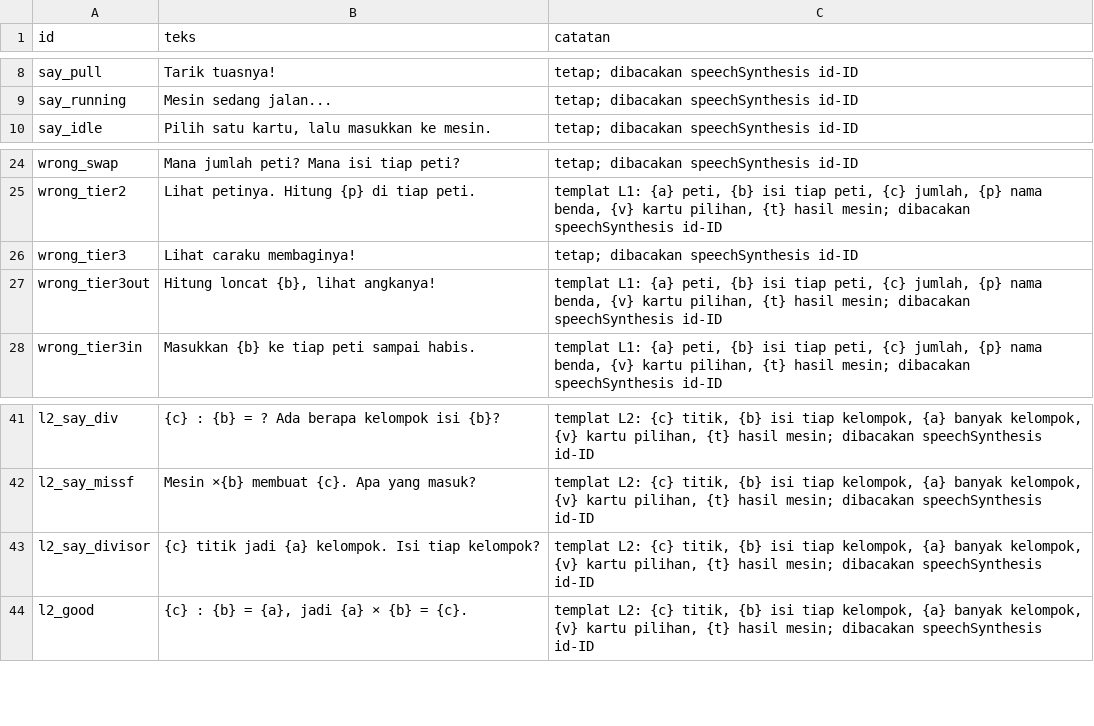
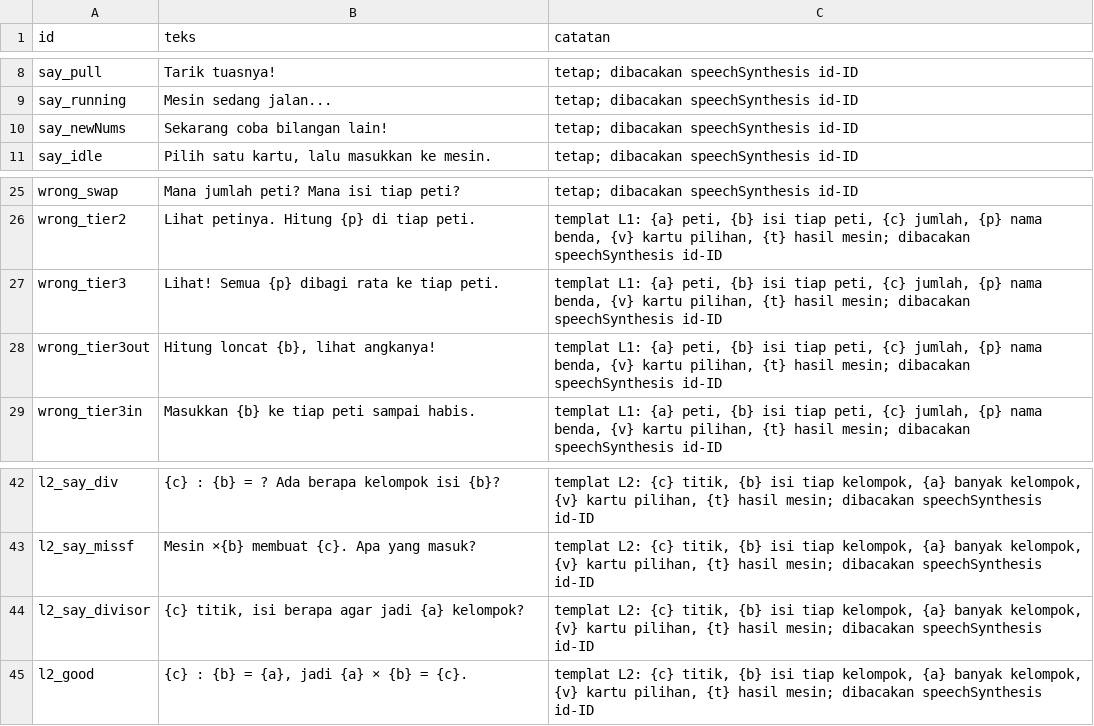
Before and after one commit to tretanjamal/pabrik-ajaib, a CSV file: naskah_audio.csv, drawn as a sheet; only a part is shown, gaps mark what is left out.

```diff
--- a/naskah_audio.csv
+++ b/naskah_audio.csv
@@ -9,2 +9,3 @@ say_pull,Tarik tuasnya!,tetap; dibacakan speechSynthesis id-ID
 say_running,Mesin sedang jalan...,tetap; dibacakan speechSynthesis id-ID
+say_newNums,Sekarang coba bilangan lain!,tetap; dibacakan speechSynthesis id-ID
 say_idle,"Pilih satu kartu, lalu masukkan ke mesin.",tetap; dibacakan speechSynthesis id-ID
@@ -25,3 +26,3 @@ wrong_swap,Mana jumlah peti? Mana isi tiap peti?,tetap; dibacakan speechSynthesi
 wrong_tier2,Lihat petinya. Hitung {p} di tiap peti.,"templat L1: {a} peti, {b} isi tiap peti, {c} jumlah, {p} nama benda, {v} kartu pilihan, {t} hasil mesin; dibacakan speechSynthesis id-ID"
-wrong_tier3,Lihat caraku membaginya!,tetap; dibacakan speechSynthesis id-ID
+wrong_tier3,Lihat! Semua {p} dibagi rata ke tiap peti.,"templat L1: {a} peti, {b} isi tiap peti, {c} jumlah, {p} nama benda, {v} kartu pilihan, {t} hasil mesin; dibacakan speechSynthesis id-ID"
 wrong_tier3out,"Hitung loncat {b}, lihat angkanya!","templat L1: {a} peti, {b} isi tiap peti, {c} jumlah, {p} nama benda, {v} kartu pilihan, {t} hasil mesin; dibacakan speechSynthesis id-ID"
@@ -42,3 +43,3 @@ l2_say_div,{c} : {b} = ? Ada berapa kelompok isi {b}?,"templat L2: {c} titik, {b
 l2_say_missf,Mesin ×{b} membuat {c}. Apa yang masuk?,"templat L2: {c} titik, {b} isi tiap kelompok, {a} banyak kelompok, {v} kartu pilihan, {t} hasil mesin; dibacakan speechSynthesis id-ID"
-l2_say_divisor,{c} titik jadi {a} kelompok. Isi tiap kelompok?,"templat L2: {c} titik, {b} isi tiap kelompok, {a} banyak kelompok, {v} kartu pilihan, {t} hasil mesin; dibacakan speechSynthesis id-ID"
+l2_say_divisor,"{c} titik, isi berapa agar jadi {a} kelompok?","templat L2: {c} titik, {b} isi tiap kelompok, {a} banyak kelompok, {v} kartu pilihan, {t} hasil mesin; dibacakan speechSynthesis id-ID"
 l2_good,"{c} : {b} = {a}, jadi {a} × {b} = {c}.","templat L2: {c} titik, {b} isi tiap kelompok, {a} banyak kelompok, {v} kartu pilihan, {t} hasil mesin; dibacakan speechSynthesis id-ID"
```
Also changed, not shown: 16 other files.
